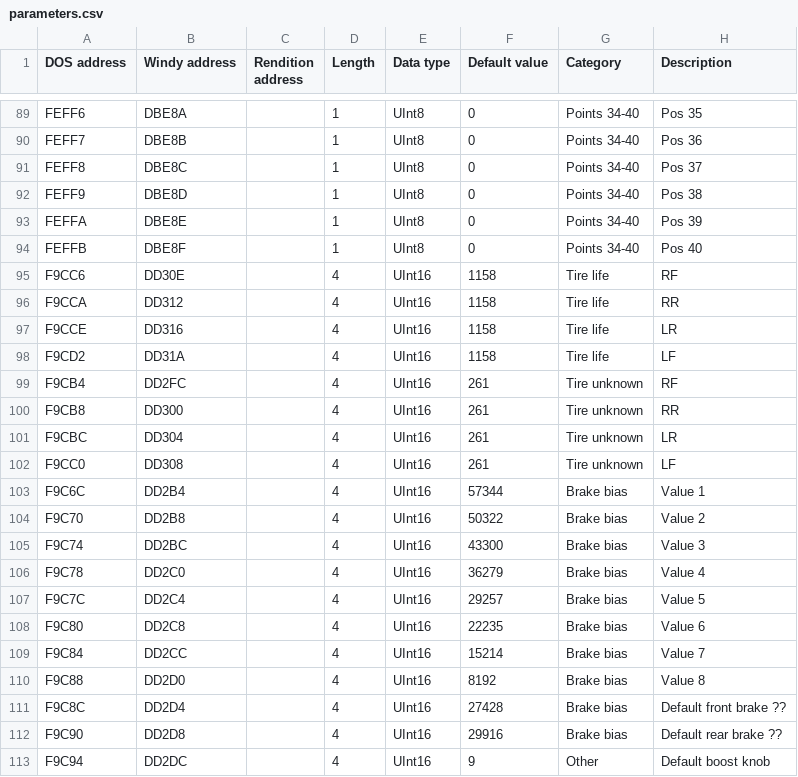
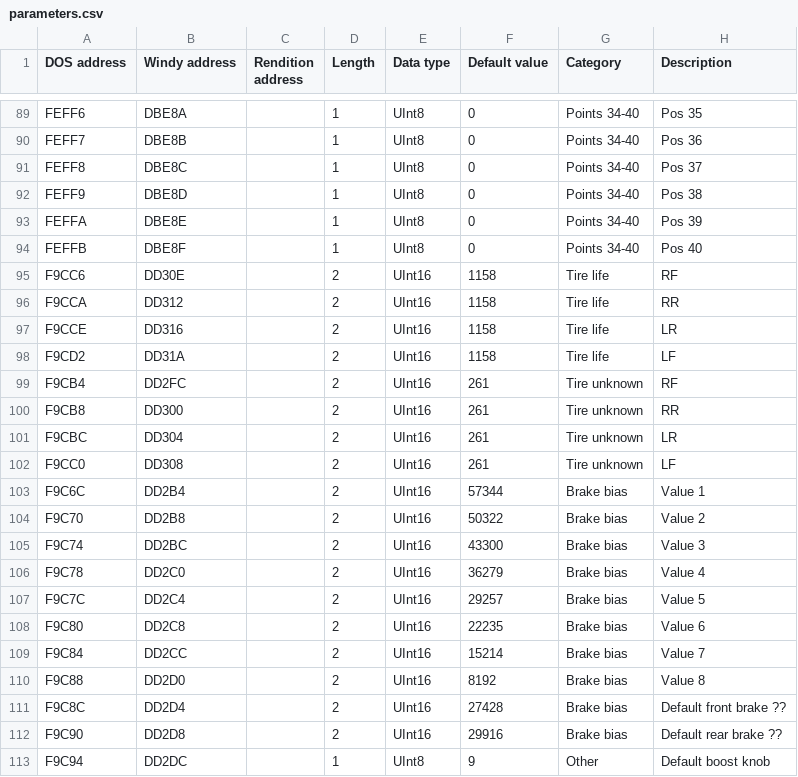
Before and after one commit to skchow03/icr2edit, a CSV file: parameters.csv, drawn as a sheet; only a part is shown, gaps mark what is left out; the diff covers the shown part only.

```diff
--- a/parameters.csv
+++ b/parameters.csv
@@ -94,20 +94,20 @@ FEFFA,DBE8E,,1,UInt8,0,Points 34-40,Pos 39
 FEFFB,DBE8F,,1,UInt8,0,Points 34-40,Pos 40
-F9CC6,DD30E,,4,UInt16,1158,Tire life,RF
-F9CCA,DD312,,4,UInt16,1158,Tire life,RR
-F9CCE,DD316,,4,UInt16,1158,Tire life,LR
-F9CD2,DD31A,,4,UInt16,1158,Tire life,LF
-F9CB4,DD2FC,,4,UInt16,261,Tire unknown,RF
-F9CB8,DD300,,4,UInt16,261,Tire unknown,RR
-F9CBC,DD304,,4,UInt16,261,Tire unknown,LR
-F9CC0,DD308,,4,UInt16,261,Tire unknown,LF
-F9C6C,DD2B4,,4,UInt16,57344,Brake bias,Value 1
-F9C70,DD2B8,,4,UInt16,50322,Brake bias,Value 2
-F9C74,DD2BC,,4,UInt16,43300,Brake bias,Value 3
-F9C78,DD2C0,,4,UInt16,36279,Brake bias,Value 4
-F9C7C,DD2C4,,4,UInt16,29257,Brake bias,Value 5
-F9C80,DD2C8,,4,UInt16,22235,Brake bias,Value 6
-F9C84,DD2CC,,4,UInt16,15214,Brake bias,Value 7
-F9C88,DD2D0,,4,UInt16,8192,Brake bias,Value 8
-F9C8C,DD2D4,,4,UInt16,27428,Brake bias,Default front brake ??
-F9C90,DD2D8,,4,UInt16,29916,Brake bias,Default rear brake ??
-F9C94,DD2DC,,4,UInt16,9,Other,Default boost knob
+F9CC6,DD30E,,2,UInt16,1158,Tire life,RF
+F9CCA,DD312,,2,UInt16,1158,Tire life,RR
+F9CCE,DD316,,2,UInt16,1158,Tire life,LR
+F9CD2,DD31A,,2,UInt16,1158,Tire life,LF
+F9CB4,DD2FC,,2,UInt16,261,Tire unknown,RF
+F9CB8,DD300,,2,UInt16,261,Tire unknown,RR
+F9CBC,DD304,,2,UInt16,261,Tire unknown,LR
+F9CC0,DD308,,2,UInt16,261,Tire unknown,LF
+F9C6C,DD2B4,,2,UInt16,57344,Brake bias,Value 1
+F9C70,DD2B8,,2,UInt16,50322,Brake bias,Value 2
+F9C74,DD2BC,,2,UInt16,43300,Brake bias,Value 3
+F9C78,DD2C0,,2,UInt16,36279,Brake bias,Value 4
+F9C7C,DD2C4,,2,UInt16,29257,Brake bias,Value 5
+F9C80,DD2C8,,2,UInt16,22235,Brake bias,Value 6
+F9C84,DD2CC,,2,UInt16,15214,Brake bias,Value 7
+F9C88,DD2D0,,2,UInt16,8192,Brake bias,Value 8
+F9C8C,DD2D4,,2,UInt16,27428,Brake bias,Default front brake ??
+F9C90,DD2D8,,2,UInt16,29916,Brake bias,Default rear brake ??
+F9C94,DD2DC,,1,UInt8,9,Other,Default boost knob
```
Also changed, not shown: 74 edited cells elsewhere in this file, 2 other files.
